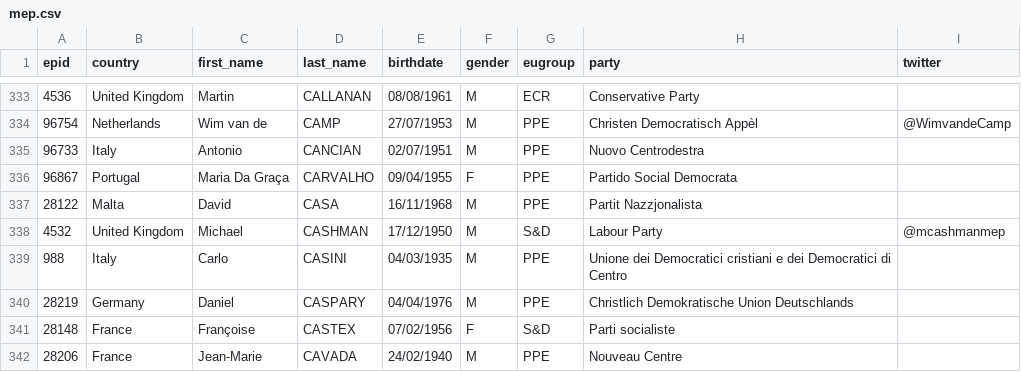
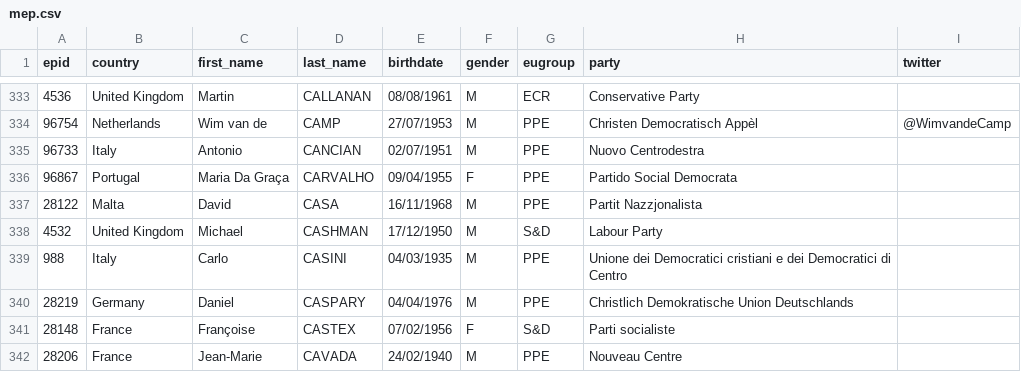
Before and after one commit to tttp/scorebee, a CSV file: mep.csv, drawn as a sheet; only a part is shown, gaps mark what is left out.

Commit message:
cashman isn't a candidate

```diff
--- a/mep.csv
+++ b/mep.csv
@@ -337,3 +337,3 @@ epid,country,first_name,last_name,birthdate,gender,eugroup,party,twitter
 28122,Malta,David,CASA,16/11/1968,M,PPE,"Partit Nazzjonalista"
-4532,"United Kingdom",Michael,CASHMAN,17/12/1950,M,S&D,"Labour Party",@mcashmanmep
+4532,"United Kingdom",Michael,CASHMAN,17/12/1950,M,S&D,"Labour Party"
 988,Italy,Carlo,CASINI,04/03/1935,M,PPE,"Unione dei Democratici cristiani e dei Democratici di Centro"
```
